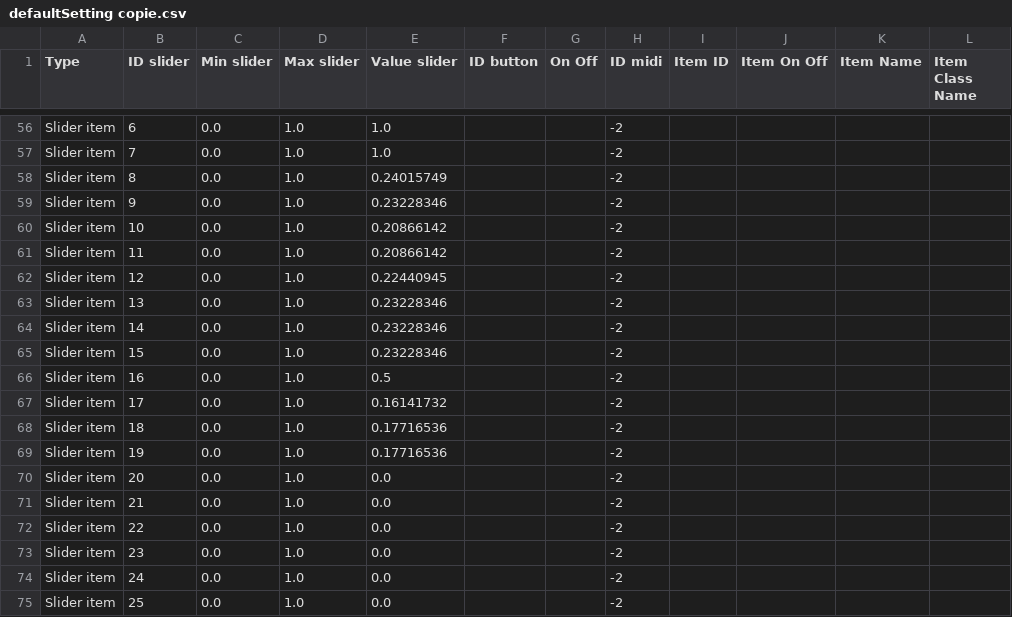
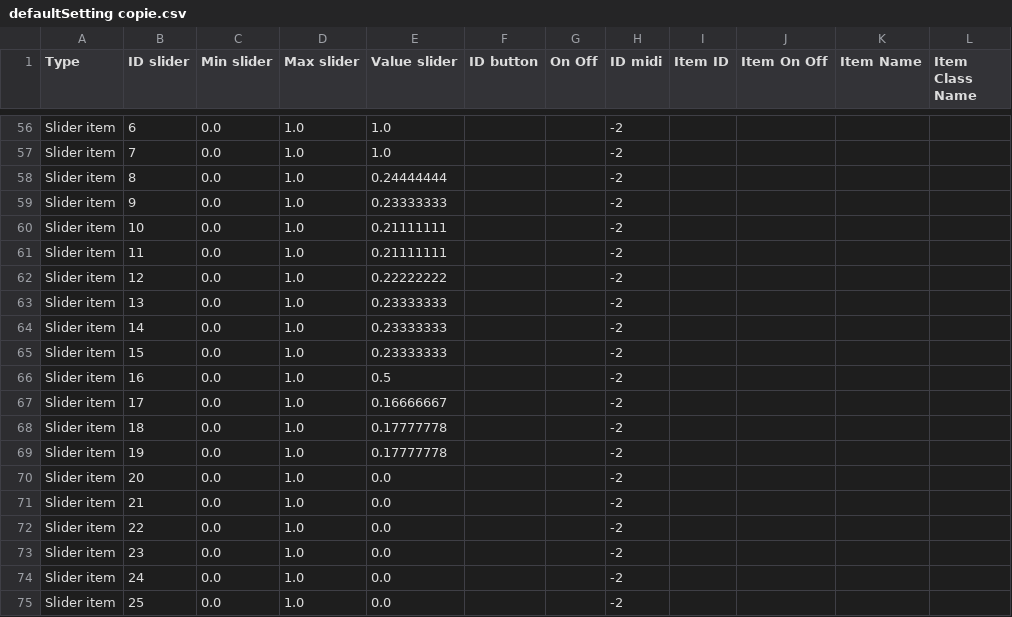
Before and after one commit to knupel/ROMANESCO-Processing, a CSV file: Software_31/sources/preferences/setting/defaultSetting copie.csv, drawn as a sheet; only a part is shown, gaps mark what is left out; the diff covers the shown part only.

```diff
--- a/Software_31/sources/preferences/setting/defaultSetting copie.csv
+++ b/Software_31/sources/preferences/setting/defaultSetting copie.csv
@@ -57,14 +57,14 @@ Slider item,6,0.0,1.0,1.0,,,-2,,,,
 Slider item,7,0.0,1.0,1.0,,,-2,,,,
-Slider item,8,0.0,1.0,0.24015749,,,-2,,,,
-Slider item,9,0.0,1.0,0.23228346,,,-2,,,,
-Slider item,10,0.0,1.0,0.20866142,,,-2,,,,
-Slider item,11,0.0,1.0,0.20866142,,,-2,,,,
-Slider item,12,0.0,1.0,0.22440945,,,-2,,,,
-Slider item,13,0.0,1.0,0.23228346,,,-2,,,,
-Slider item,14,0.0,1.0,0.23228346,,,-2,,,,
-Slider item,15,0.0,1.0,0.23228346,,,-2,,,,
+Slider item,8,0.0,1.0,0.24444444,,,-2,,,,
+Slider item,9,0.0,1.0,0.23333333,,,-2,,,,
+Slider item,10,0.0,1.0,0.21111111,,,-2,,,,
+Slider item,11,0.0,1.0,0.21111111,,,-2,,,,
+Slider item,12,0.0,1.0,0.22222222,,,-2,,,,
+Slider item,13,0.0,1.0,0.23333333,,,-2,,,,
+Slider item,14,0.0,1.0,0.23333333,,,-2,,,,
+Slider item,15,0.0,1.0,0.23333333,,,-2,,,,
 Slider item,16,0.0,1.0,0.5,,,-2,,,,
-Slider item,17,0.0,1.0,0.16141732,,,-2,,,,
-Slider item,18,0.0,1.0,0.17716536,,,-2,,,,
-Slider item,19,0.0,1.0,0.17716536,,,-2,,,,
+Slider item,17,0.0,1.0,0.16666667,,,-2,,,,
+Slider item,18,0.0,1.0,0.17777778,,,-2,,,,
+Slider item,19,0.0,1.0,0.17777778,,,-2,,,,
 Slider item,20,0.0,1.0,0.0,,,-2,,,,
```
Also changed, not shown: 10 added rows, 11 removed rows, 15 moved rows and 35 edited cells elsewhere in this file, Software_31/sources/autosave.csv, 9 other files.
